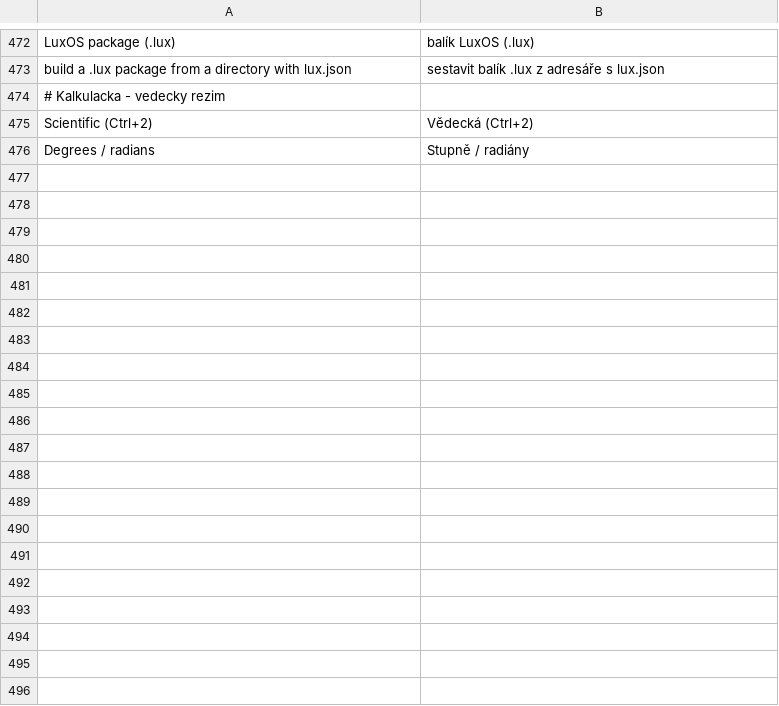
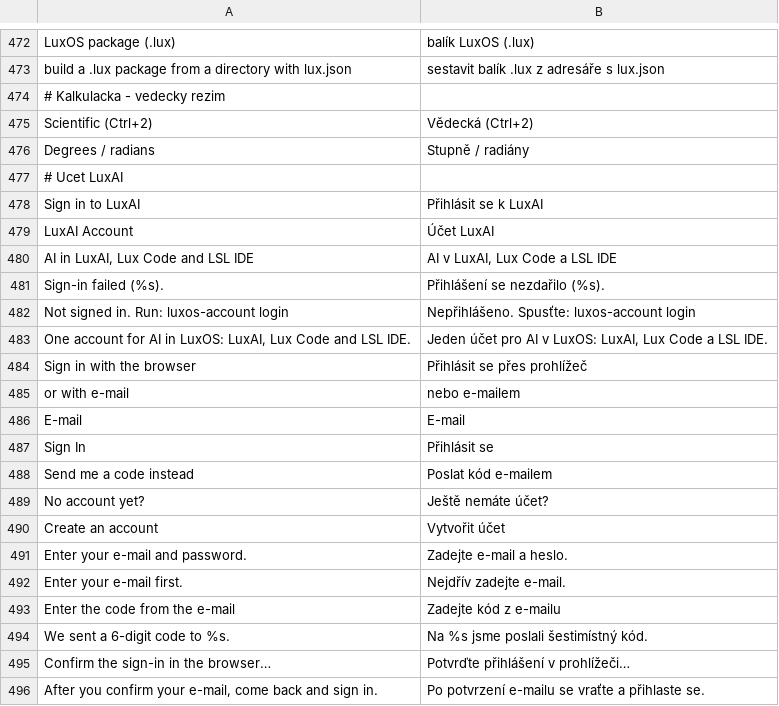
Before and after one commit to luxopes/LuxOS-Arch, a TSV file: packages/luxos-i18n/files/cs.tsv, drawn as a sheet; only a part is shown, gaps mark what is left out; the diff covers the shown part only.

```diff
--- a/packages/luxos-i18n/files/cs.tsv
+++ b/packages/luxos-i18n/files/cs.tsv
@@ -476 +476,21 @@ Scientific (Ctrl+2)	Vědecká (Ctrl+2)
 Degrees / radians	Stupně / radiány
+# Ucet LuxAI
+Sign in to LuxAI	Přihlásit se k LuxAI
+LuxAI Account	Účet LuxAI
+AI in LuxAI, Lux Code and LSL IDE	AI v LuxAI, Lux Code a LSL IDE
+Sign-in failed (%s).	Přihlášení se nezdařilo (%s).
+Not signed in. Run: luxos-account login	Nepřihlášeno. Spusťte: luxos-account login
+One account for AI in LuxOS: LuxAI, Lux Code and LSL IDE.	Jeden účet pro AI v LuxOS: LuxAI, Lux Code a LSL IDE.
+Sign in with the browser	Přihlásit se přes prohlížeč
+or with e-mail	nebo e-mailem
+E-mail	E-mail
+Sign In	Přihlásit se
+Send me a code instead	Poslat kód e-mailem
+No account yet?	Ještě nemáte účet?
+Create an account	Vytvořit účet
+Enter your e-mail and password.	Zadejte e-mail a heslo.
+Enter your e-mail first.	Nejdřív zadejte e-mail.
+Enter the code from the e-mail	Zadejte kód z e-mailu
+We sent a 6-digit code to %s.	Na %s jsme poslali šestimístný kód.
+Confirm the sign-in in the browser…	Potvrďte přihlášení v prohlížeči…
+After you confirm your e-mail, come back and sign in.	Po potvrzení e-mailu se vraťte a přihlaste se.
```
Also changed, not shown: 45 added rows elsewhere in this file, 40 other files.
